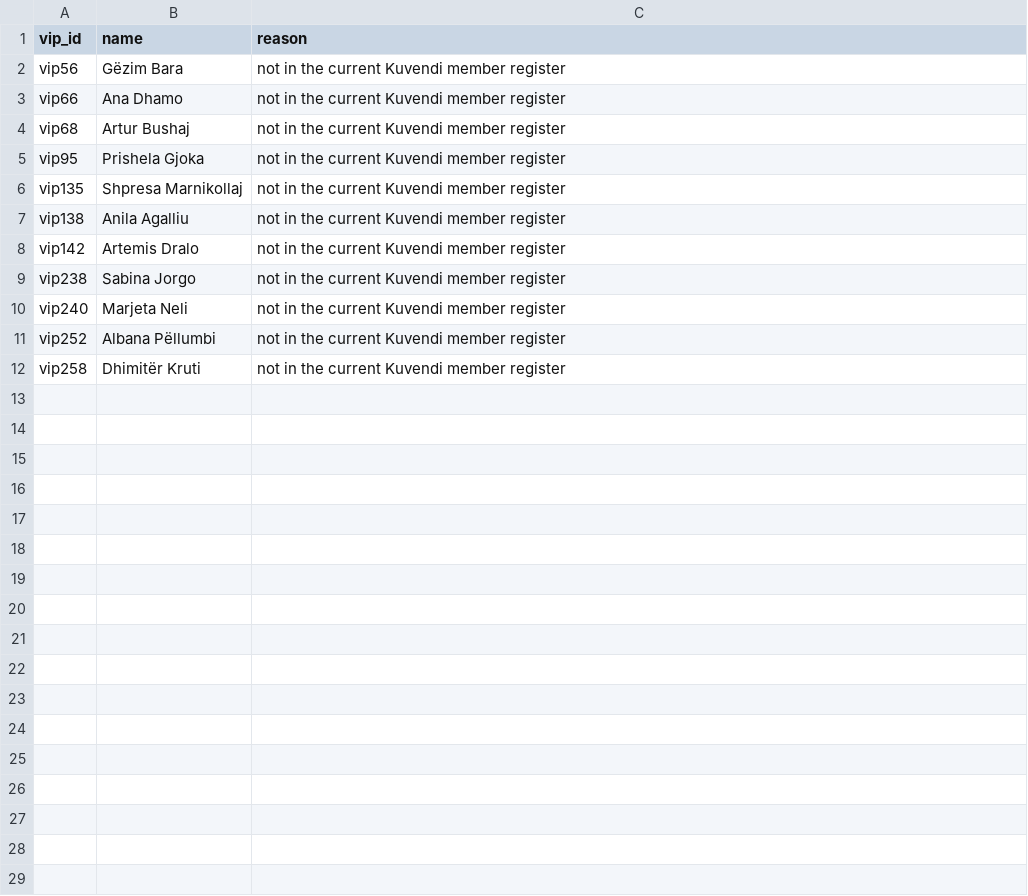
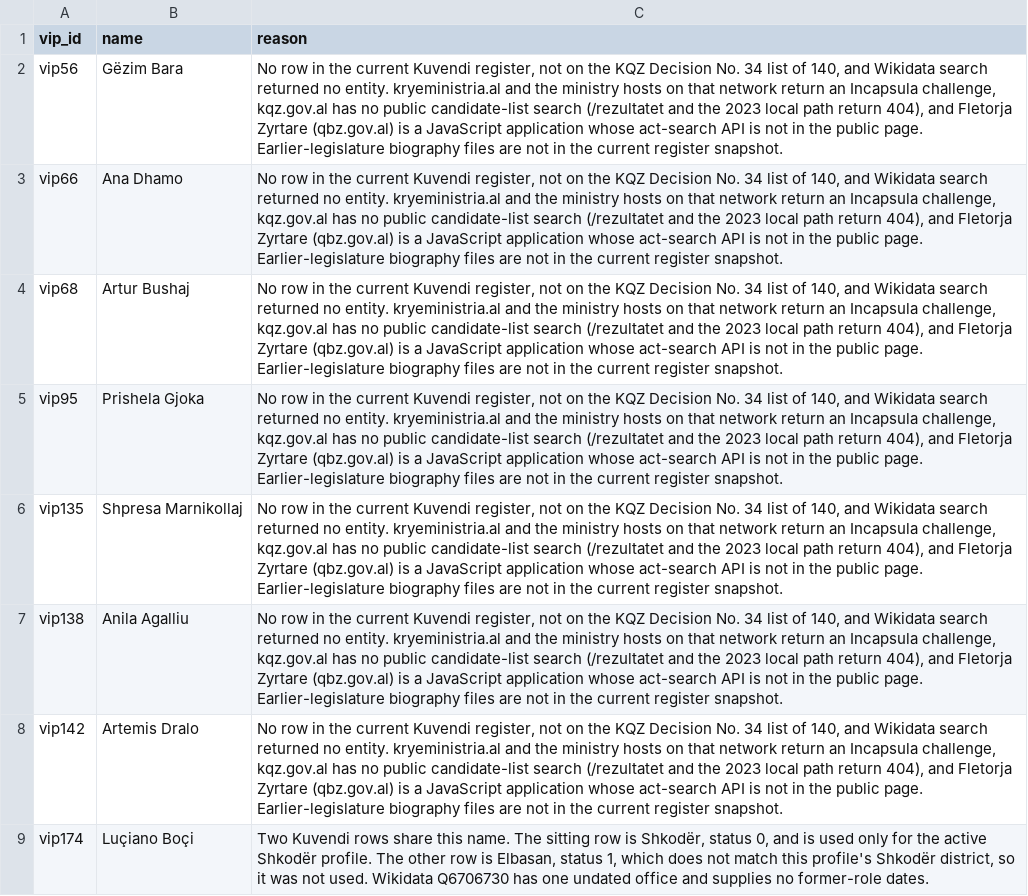
Before and after one commit to NOVARIC-Sh-A/novaric-ai-powered-news, a CSV file: data/official/unresolved_names.csv, drawn as a sheet.

```diff
--- a/data/official/unresolved_names.csv
+++ b/data/official/unresolved_names.csv
@@ -1,12 +1,9 @@
 vip_id,name,reason
-vip56,Gëzim Bara,not in the current Kuvendi member register
-vip66,Ana Dhamo,not in the current Kuvendi member register
-vip68,Artur Bushaj,not in the current Kuvendi member register
-vip95,Prishela Gjoka,not in the current Kuvendi member register
-vip135,Shpresa Marnikollaj,not in the current Kuvendi member register
-vip138,Anila Agalliu,not in the current Kuvendi member register
-vip142,Artemis Dralo,not in the current Kuvendi member register
-vip238,Sabina Jorgo,not in the current Kuvendi member register
-vip240,Marjeta Neli,not in the current Kuvendi member register
-vip252,Albana Pëllumbi,not in the current Kuvendi member register
-vip258,Dhimitër Kruti,not in the current Kuvendi member register
+vip56,Gëzim Bara,"No row in the current Kuvendi register, not on the KQZ Decision No. 34 list of 140, and Wikidata search returned no entity. kryeministria.al and the ministry hosts on that network return an Incapsula challenge, kqz.gov.al has no public candidate-list search (/rezultatet and the 2023 local path return 404), and Fletorja Zyrtare (qbz.gov.al) is a JavaScript application whose act-search API is not in the public page. Earlier-legislature biography files are not in the current register snapshot."
+vip66,Ana Dhamo,"No row in the current Kuvendi register, not on the KQZ Decision No. 34 list of 140, and Wikidata search returned no entity. kryeministria.al and the ministry hosts on that network return an Incapsula challenge, kqz.gov.al has no public candidate-list search (/rezultatet and the 2023 local path return 404), and Fletorja Zyrtare (qbz.gov.al) is a JavaScript application whose act-search API is not in the public page. Earlier-legislature biography files are not in the current register snapshot."
+vip68,Artur Bushaj,"No row in the current Kuvendi register, not on the KQZ Decision No. 34 list of 140, and Wikidata search returned no entity. kryeministria.al and the ministry hosts on that network return an Incapsula challenge, kqz.gov.al has no public candidate-list search (/rezultatet and the 2023 local path return 404), and Fletorja Zyrtare (qbz.gov.al) is a JavaScript application whose act-search API is not in the public page. Earlier-legislature biography files are not in the current register snapshot."
+vip95,Prishela Gjoka,"No row in the current Kuvendi register, not on the KQZ Decision No. 34 list of 140, and Wikidata search returned no entity. kryeministria.al and the ministry hosts on that network return an Incapsula challenge, kqz.gov.al has no public candidate-list search (/rezultatet and the 2023 local path return 404), and Fletorja Zyrtare (qbz.gov.al) is a JavaScript application whose act-search API is not in the public page. Earlier-legislature biography files are not in the current register snapshot."
+vip135,Shpresa Marnikollaj,"No row in the current Kuvendi register, not on the KQZ Decision No. 34 list of 140, and Wikidata search returned no entity. kryeministria.al and the ministry hosts on that network return an Incapsula challenge, kqz.gov.al has no public candidate-list search (/rezultatet and the 2023 local path return 404), and Fletorja Zyrtare (qbz.gov.al) is a JavaScript application whose act-search API is not in the public page. Earlier-legislature biography files are not in the current register snapshot."
+vip138,Anila Agalliu,"No row in the current Kuvendi register, not on the KQZ Decision No. 34 list of 140, and Wikidata search returned no entity. kryeministria.al and the ministry hosts on that network return an Incapsula challenge, kqz.gov.al has no public candidate-list search (/rezultatet and the 2023 local path return 404), and Fletorja Zyrtare (qbz.gov.al) is a JavaScript application whose act-search API is not in the public page. Earlier-legislature biography files are not in the current register snapshot."
+vip142,Artemis Dralo,"No row in the current Kuvendi register, not on the KQZ Decision No. 34 list of 140, and Wikidata search returned no entity. kryeministria.al and the ministry hosts on that network return an Incapsula challenge, kqz.gov.al has no public candidate-list search (/rezultatet and the 2023 local path return 404), and Fletorja Zyrtare (qbz.gov.al) is a JavaScript application whose act-search API is not in the public page. Earlier-legislature biography files are not in the current register snapshot."
+vip174,Luçiano Boçi,"Two Kuvendi rows share this name. The sitting row is Shkodër, status 0, and is used only for the active Shkodër profile. The other row is Elbasan, status 1, which does not match this profile's Shkodër district, so it was not used. Wikidata Q6706730 has one undated office and supplies no former-role dates."
```
Also changed, not shown: 5 other files.
